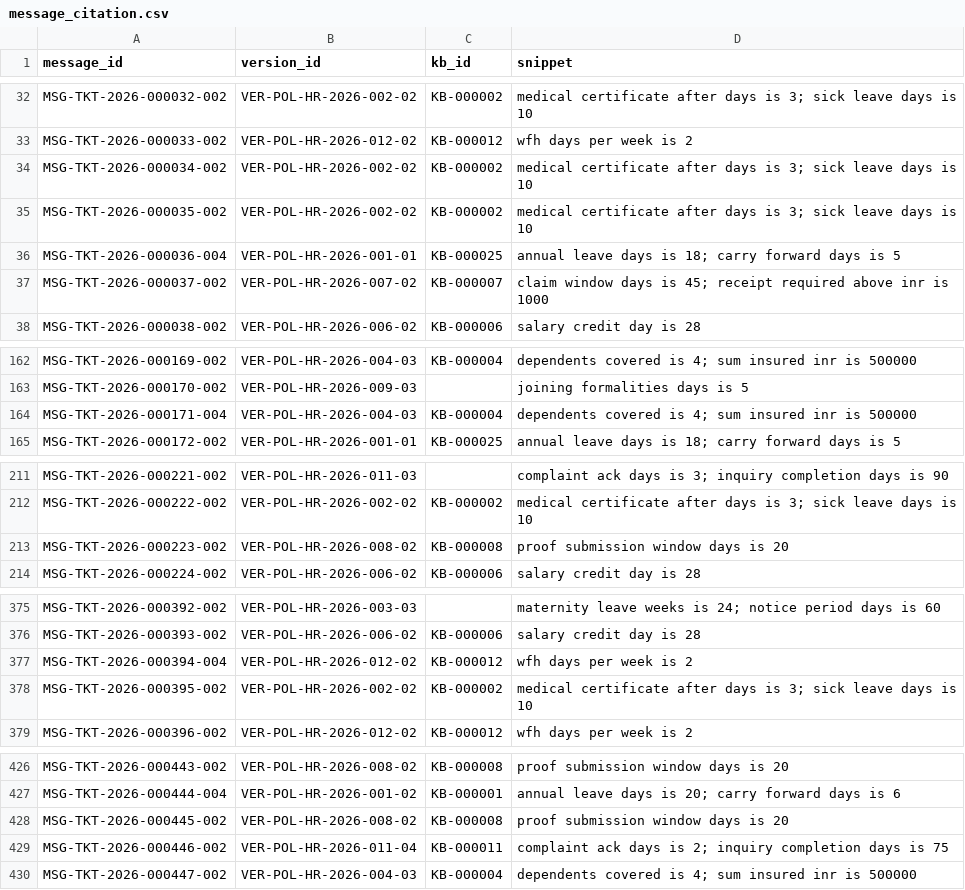
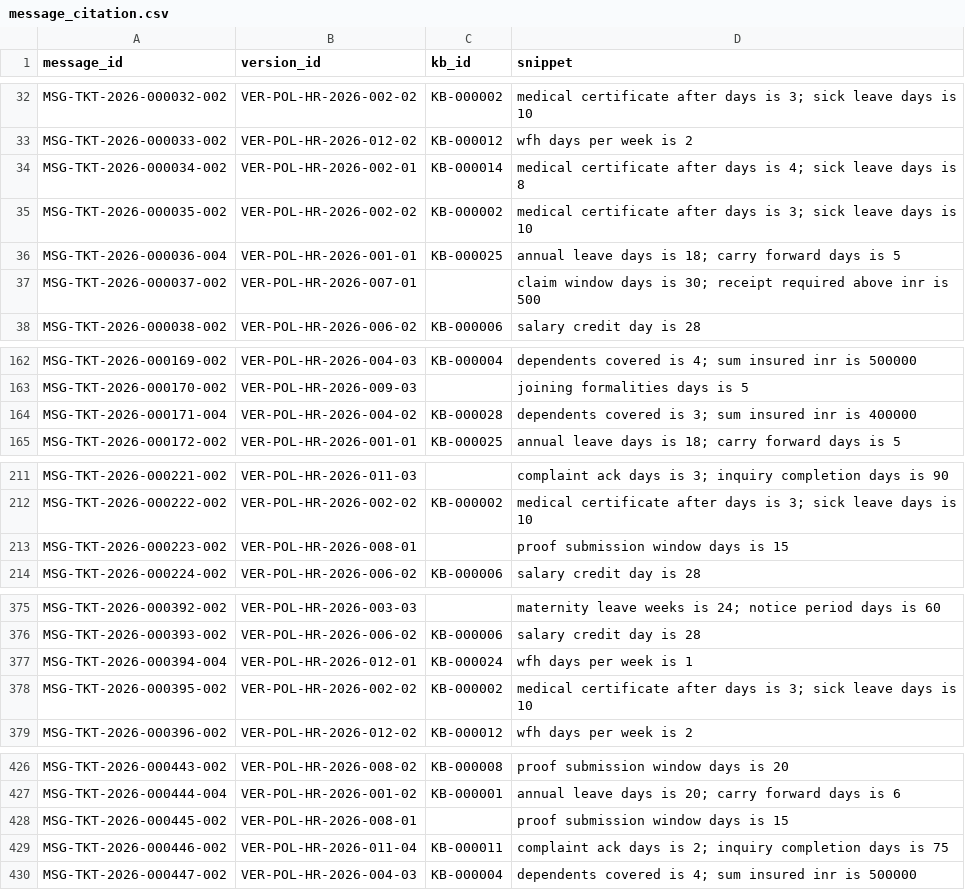
Before and after one commit to shravanireddy123/hr-helpdesk-synthetic-data, a CSV file: output/starter/message_citation.csv, drawn as a sheet; only a part is shown, gaps mark what is left out; the diff covers the shown part only.

```diff
--- a/output/starter/message_citation.csv
+++ b/output/starter/message_citation.csv
@@ -33,6 +33,6 @@ MSG-TKT-2026-000032-002,VER-POL-HR-2026-002-02,KB-000002,medical certificate aft
 MSG-TKT-2026-000033-002,VER-POL-HR-2026-012-02,KB-000012,wfh days per week is 2
-MSG-TKT-2026-000034-002,VER-POL-HR-2026-002-02,KB-000002,medical certificate after days is 3; sick leave days is 10
+MSG-TKT-2026-000034-002,VER-POL-HR-2026-002-01,KB-000014,medical certificate after days is 4; sick leave days is 8
 MSG-TKT-2026-000035-002,VER-POL-HR-2026-002-02,KB-000002,medical certificate after days is 3; sick leave days is 10
 MSG-TKT-2026-000036-004,VER-POL-HR-2026-001-01,KB-000025,annual leave days is 18; carry forward days is 5
-MSG-TKT-2026-000037-002,VER-POL-HR-2026-007-02,KB-000007,claim window days is 45; receipt required above inr is 1000
+MSG-TKT-2026-000037-002,VER-POL-HR-2026-007-01,,claim window days is 30; receipt required above inr is 500
 MSG-TKT-2026-000038-002,VER-POL-HR-2026-006-02,KB-000006,salary credit day is 28
@@ -163,3 +163,3 @@ MSG-TKT-2026-000169-002,VER-POL-HR-2026-004-03,KB-000004,dependents covered is 4
 MSG-TKT-2026-000170-002,VER-POL-HR-2026-009-03,,joining formalities days is 5
-MSG-TKT-2026-000171-004,VER-POL-HR-2026-004-03,KB-000004,dependents covered is 4; sum insured inr is 500000
+MSG-TKT-2026-000171-004,VER-POL-HR-2026-004-02,KB-000028,dependents covered is 3; sum insured inr is 400000
 MSG-TKT-2026-000172-002,VER-POL-HR-2026-001-01,KB-000025,annual leave days is 18; carry forward days is 5
@@ -212,3 +212,3 @@ MSG-TKT-2026-000221-002,VER-POL-HR-2026-011-03,,complaint ack days is 3; inquiry
 MSG-TKT-2026-000222-002,VER-POL-HR-2026-002-02,KB-000002,medical certificate after days is 3; sick leave days is 10
-MSG-TKT-2026-000223-002,VER-POL-HR-2026-008-02,KB-000008,proof submission window days is 20
+MSG-TKT-2026-000223-002,VER-POL-HR-2026-008-01,,proof submission window days is 15
 MSG-TKT-2026-000224-002,VER-POL-HR-2026-006-02,KB-000006,salary credit day is 28
@@ -376,3 +376,3 @@ MSG-TKT-2026-000392-002,VER-POL-HR-2026-003-03,,maternity leave weeks is 24; not
 MSG-TKT-2026-000393-002,VER-POL-HR-2026-006-02,KB-000006,salary credit day is 28
-MSG-TKT-2026-000394-004,VER-POL-HR-2026-012-02,KB-000012,wfh days per week is 2
+MSG-TKT-2026-000394-004,VER-POL-HR-2026-012-01,KB-000024,wfh days per week is 1
 MSG-TKT-2026-000395-002,VER-POL-HR-2026-002-02,KB-000002,medical certificate after days is 3; sick leave days is 10
@@ -427,3 +427,3 @@ MSG-TKT-2026-000443-002,VER-POL-HR-2026-008-02,KB-000008,proof submission window
 MSG-TKT-2026-000444-004,VER-POL-HR-2026-001-02,KB-000001,annual leave days is 20; carry forward days is 6
-MSG-TKT-2026-000445-002,VER-POL-HR-2026-008-02,KB-000008,proof submission window days is 20
+MSG-TKT-2026-000445-002,VER-POL-HR-2026-008-01,,proof submission window days is 15
 MSG-TKT-2026-000446-002,VER-POL-HR-2026-011-04,KB-000011,complaint ack days is 2; inquiry completion days is 75
```
Also changed, not shown: 4 edited cells elsewhere in this file, output/full/assignment.csv, output/full/message_citation.csv, 14 other files.
